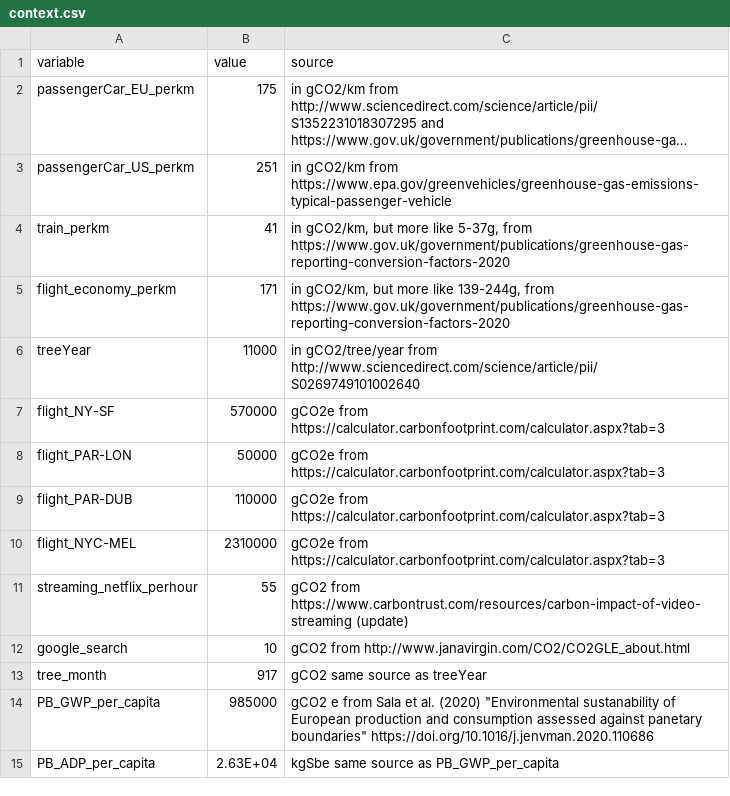
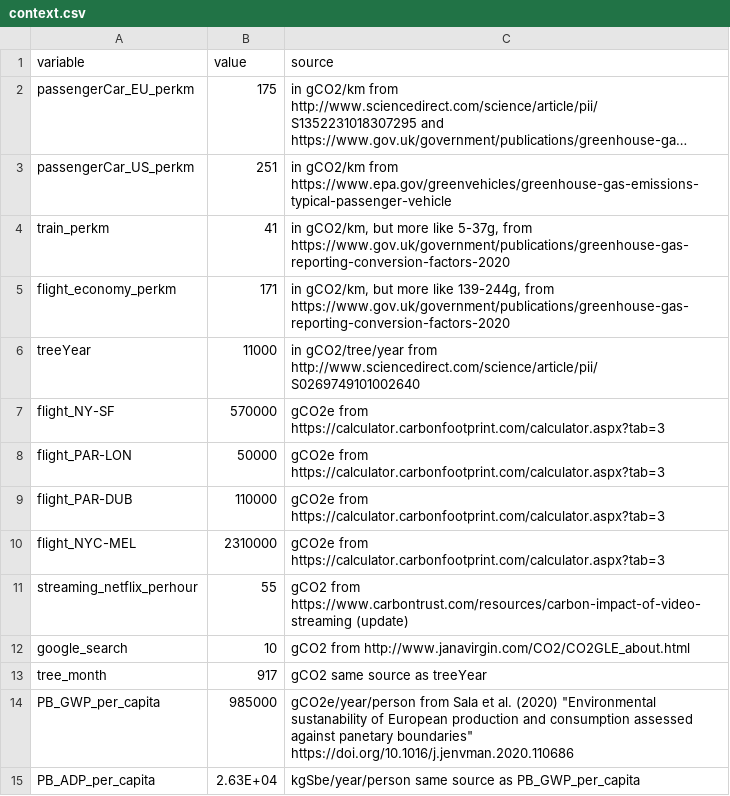
Before and after one commit to GreenAlgorithms/green-algorithms-tool, a CSV file: data/latest/context.csv, drawn as a sheet; long unchanged cells end in ….

```diff
--- a/data/latest/context.csv
+++ b/data/latest/context.csv
@@ -13,3 +13,3 @@ google_search,10,gCO2 from http://www.janavirgin.com/CO2/CO2GLE_about.html
 tree_month,917,gCO2 same source as treeYear
-PB_GWP_per_capita,985000,"gCO2 e from Sala et al. (2020) ""Environmental sustanability of European production and consumption assessed against panetary boundaries"" https://doi.org/10.1016/j.jenvman.2020.110686"
-PB_ADP_per_capita,2.63E+04,kgSbe same source as PB_GWP_per_capita
+PB_GWP_per_capita,985000,"gCO2e/year/person from Sala et al. (2020) ""Environmental sustanability of European production and consumption assessed against panetary boundaries"" https://doi.org/10.1016/j.jenvman.2020.110686"
+PB_ADP_per_capita,2.63E+04,kgSbe/year/person same source as PB_GWP_per_capita
```
Also changed, not shown: 2 other files.
